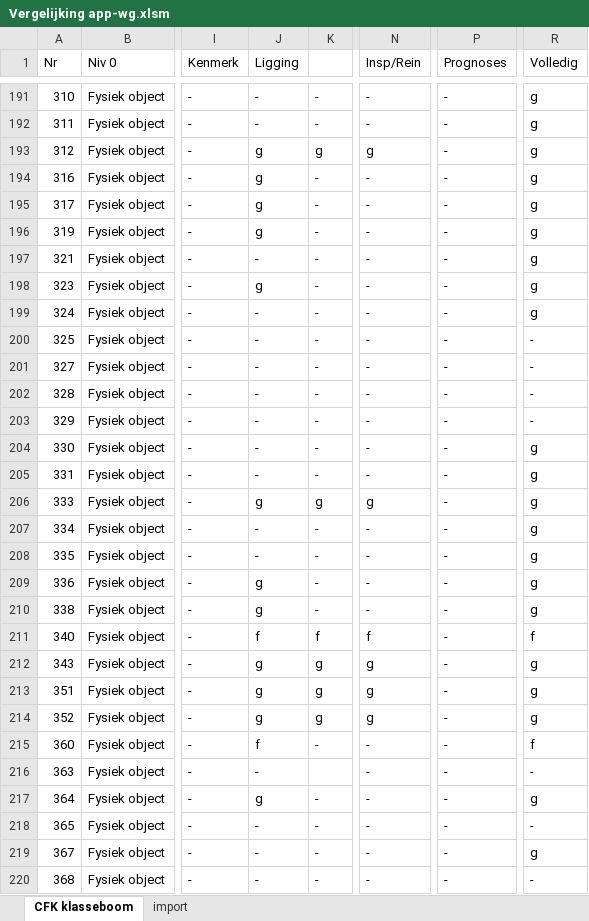
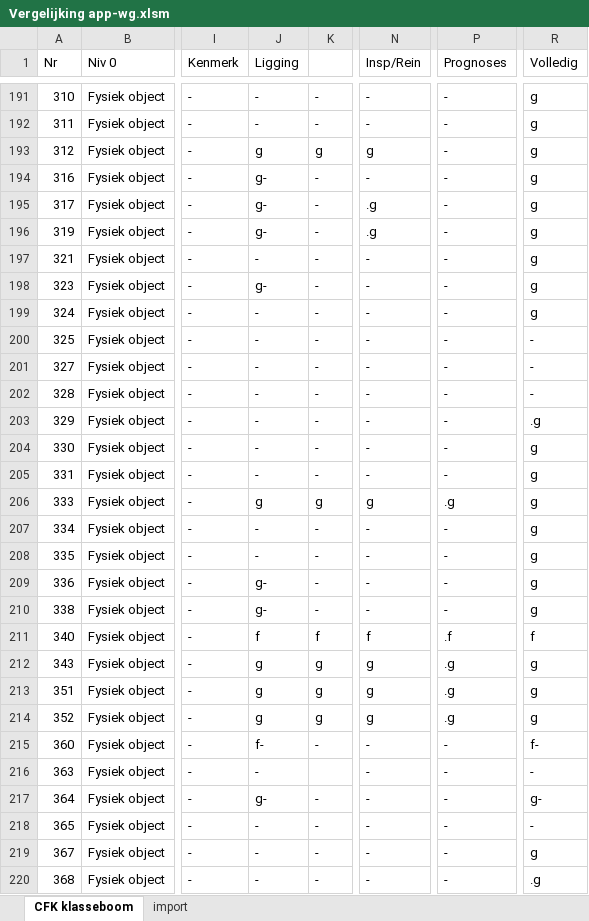
Before and after one commit to StichtingRIONED/GWSW_Apps, an Excel workbook: conformiteitsklassen/Vergelijking app-wg.xlsm, sheet CFK klasseboom, drawn as a sheet; only a part is shown, gaps mark what is left out; values as stored, in another font and other column widths than the file's, no cell formats; the diff covers the shown part only; the diff names each change by its address in the sheet, - before the commit and + after, or states it on an @@ line.

```diff
--- a/conformiteitsklassen/Vergelijking app-wg.xlsm (sheet CFK klasseboom)
+++ b/conformiteitsklassen/Vergelijking app-wg.xlsm (sheet CFK klasseboom)
-J194:J196 (Ligging): g
+J194:J196 (Ligging): g-
-N195:N196 (Insp/Rein): -
+N195:N196 (Insp/Rein): .g
-J198 (Ligging): g
+J198 (Ligging): g-
-R203 (Volledig): -
+R203 (Volledig): .g
-P206 (Prognoses): -
+P206 (Prognoses): .g
-J209:J210 (Ligging): g
+J209:J210 (Ligging): g-
-P211 (Prognoses): -
+P211 (Prognoses): .f
-P212:P214 (Prognoses): -
+P212:P214 (Prognoses): .g
-J215 (Ligging): f
+J215 (Ligging): f-
-R215 (Volledig): f
+R215 (Volledig): f-
-J217 (Ligging): g
+J217 (Ligging): g-
-R217 (Volledig): g
+R217 (Volledig): g-
-R220 (Volledig): -
+R220 (Volledig): .g
```
Also changed, not shown: 195 edited cells elsewhere in this sheet, cell formats.
